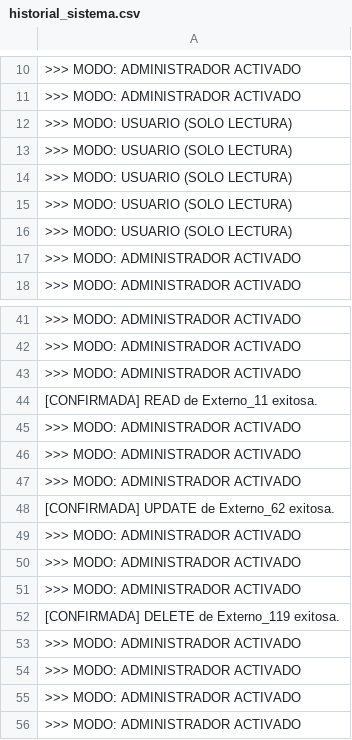
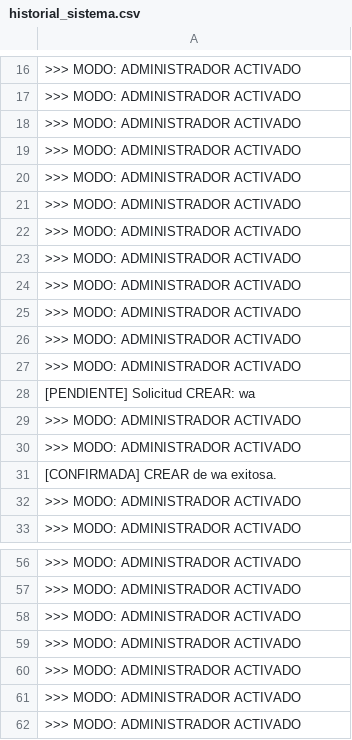
Before and after one commit to LuisARRIETA2004/Proyecto2SO, a CSV file: historial_sistema.csv, drawn as a sheet; only a part is shown, gaps mark what is left out; the diff covers the shown part only.

```diff
--- a/historial_sistema.csv
+++ b/historial_sistema.csv
@@ -11,7 +17,16 @@
 >>> MODO: ADMINISTRADOR ACTIVADO
->>> MODO: USUARIO (SOLO LECTURA)
->>> MODO: USUARIO (SOLO LECTURA)
->>> MODO: USUARIO (SOLO LECTURA)
->>> MODO: USUARIO (SOLO LECTURA)
->>> MODO: USUARIO (SOLO LECTURA)
+>>> MODO: ADMINISTRADOR ACTIVADO
+>>> MODO: ADMINISTRADOR ACTIVADO
+>>> MODO: ADMINISTRADOR ACTIVADO
+>>> MODO: ADMINISTRADOR ACTIVADO
+>>> MODO: ADMINISTRADOR ACTIVADO
+>>> MODO: ADMINISTRADOR ACTIVADO
+>>> MODO: ADMINISTRADOR ACTIVADO
+>>> MODO: ADMINISTRADOR ACTIVADO
+>>> MODO: ADMINISTRADOR ACTIVADO
+>>> MODO: ADMINISTRADOR ACTIVADO
+[PENDIENTE] Solicitud CREAR: wa
+>>> MODO: ADMINISTRADOR ACTIVADO
+>>> MODO: ADMINISTRADOR ACTIVADO
+[CONFIRMADA] CREAR de wa exitosa.
 >>> MODO: ADMINISTRADOR ACTIVADO
@@ -43,11 +58,2 @@
 >>> MODO: ADMINISTRADOR ACTIVADO
-[CONFIRMADA] READ de Externo_11 exitosa.
->>> MODO: ADMINISTRADOR ACTIVADO
->>> MODO: ADMINISTRADOR ACTIVADO
->>> MODO: ADMINISTRADOR ACTIVADO
-[CONFIRMADA] UPDATE de Externo_62 exitosa.
->>> MODO: ADMINISTRADOR ACTIVADO
->>> MODO: ADMINISTRADOR ACTIVADO
->>> MODO: ADMINISTRADOR ACTIVADO
-[CONFIRMADA] DELETE de Externo_119 exitosa.
 >>> MODO: ADMINISTRADOR ACTIVADO
```
Also changed, not shown: 24 added rows elsewhere in this file, 6 other files.
